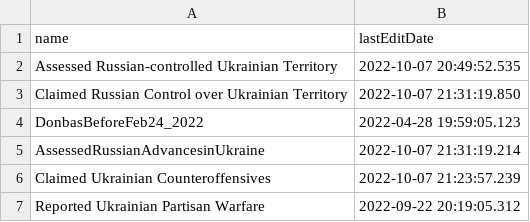
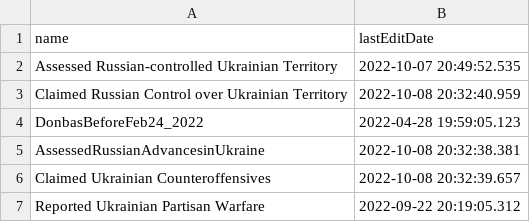
Before and after one commit to kazuhirokida/ISW, a CSV file: lastEditDate.csv, drawn as a sheet.

```diff
--- a/lastEditDate.csv
+++ b/lastEditDate.csv
@@ -2,6 +2,6 @@ name,lastEditDate
 Assessed Russian-controlled Ukrainian Territory,2022-10-07 20:49:52.535
-Claimed Russian Control over Ukrainian Territory,2022-10-07 21:31:19.850
+Claimed Russian Control over Ukrainian Territory,2022-10-08 20:32:40.959
 DonbasBeforeFeb24_2022,2022-04-28 19:59:05.123
-AssessedRussianAdvancesinUkraine,2022-10-07 21:31:19.214
-Claimed Ukrainian Counteroffensives,2022-10-07 21:23:57.239
+AssessedRussianAdvancesinUkraine,2022-10-08 20:32:38.381
+Claimed Ukrainian Counteroffensives,2022-10-08 20:32:39.657
 Reported Ukrainian Partisan Warfare,2022-09-22 20:19:05.312
```
Also changed, not shown: 6 other files.
